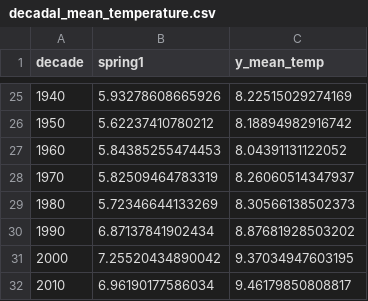
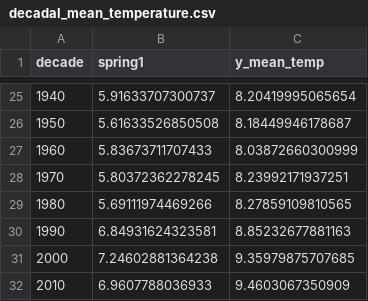
Before and after one commit to jonasfreimuth/Phenological-shifts-germany, a CSV file: static_data/decadal_mean_temperature.csv, drawn as a sheet; only a part is shown, gaps mark what is left out; the diff covers the shown part only.

```diff
--- a/static_data/decadal_mean_temperature.csv
+++ b/static_data/decadal_mean_temperature.csv
@@ -25,8 +25,8 @@
-1940,5.93278608665926,8.22515029274169
-1950,5.62237410780212,8.18894982916742
-1960,5.84385255474453,8.04391131122052
-1970,5.82509464783319,8.26060514347937
-1980,5.72346644133269,8.30566138502373
-1990,6.87137841902434,8.87681928503202
-2000,7.25520434890042,9.37034947603195
-2010,6.96190177586034,9.46179850808817
+1940,5.91633707300737,8.20419995065654
+1950,5.61633526850508,8.18449946178687
+1960,5.83673711707433,8.03872660300999
+1970,5.80372362278245,8.23992171937251
+1980,5.69111974469266,8.27859109810565
+1990,6.84931624323581,8.85232677881163
+2000,7.24602881364238,9.35979875707685
+2010,6.9607788036933,9.4603067350909
```
Also changed, not shown: 32 edited cells elsewhere in this file, static_data/overall_mean_temperature.csv.
